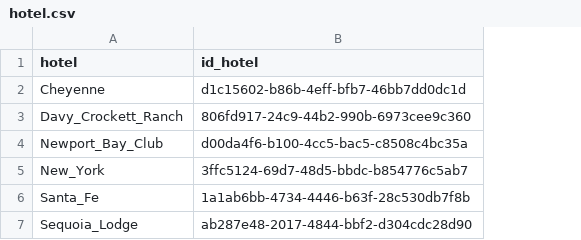
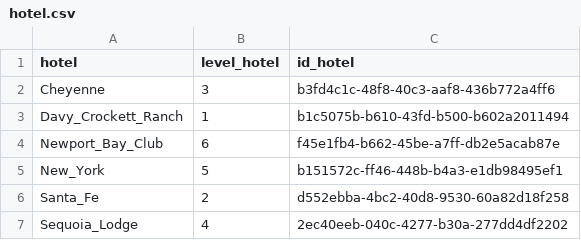
Before and after one commit to paulineattal/M2SISE_DisneyTextMining, a CSV file: fichiers/tables/hotel.csv, drawn as a sheet; addresses are those after the commit; the diff names each change by its address in the sheet, - before the commit and + after, or states it on an @@ line.

```diff
--- a/fichiers/tables/hotel.csv
+++ b/fichiers/tables/hotel.csv
+column B (level_hotel), rows 2-7: 3 | 1 | 6 | 5 | 2 | 4
-C2 (id_hotel): d1c15602-b86b-4eff-bfb7-46bb7dd0dc1d
+C2 (id_hotel): b3fd4c1c-48f8-40c3-aaf8-436b772a4ff6
-C3 (id_hotel): 806fd917-24c9-44b2-990b-6973cee9c360
+C3 (id_hotel): b1c5075b-b610-43fd-b500-b602a2011494
-C4 (id_hotel): d00da4f6-b100-4cc5-bac5-c8508c4bc35a
+C4 (id_hotel): f45e1fb4-b662-45be-a7ff-db2e5acab87e
-C5 (id_hotel): 3ffc5124-69d7-48d5-bbdc-b854776c5ab7
+C5 (id_hotel): b151572c-ff46-448b-b4a3-e1db98495ef1
-C6 (id_hotel): 1a1ab6bb-4734-4446-b63f-28c530db7f8b
+C6 (id_hotel): d552ebba-4bc2-40d8-9530-60a82d18f258
-C7 (id_hotel): ab287e48-2017-4844-bbf2-d304cdc28d90
+C7 (id_hotel): 2ec40eeb-040c-4277-b30a-277dd4df2202
```
Also changed, not shown: fichiers/tables/room.csv, 4 other files.
